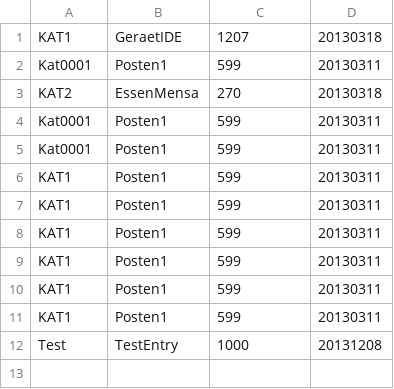
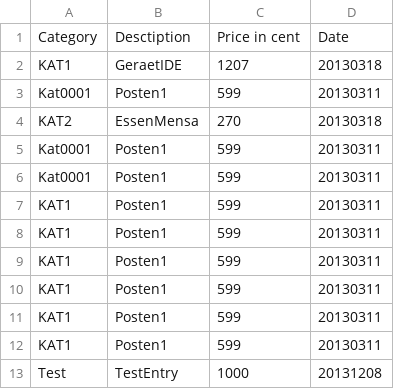
Before and after one commit to V155/finanzMonitor, a CSV file: save.csv, drawn as a sheet.

```diff
--- a/save.csv
+++ b/save.csv
@@ -1 +1,2 @@
+Category, Desctiption, Price in cent, Date
 KAT1,GeraetIDE,1207,20130318
```
Also changed, not shown: 1 other file.
